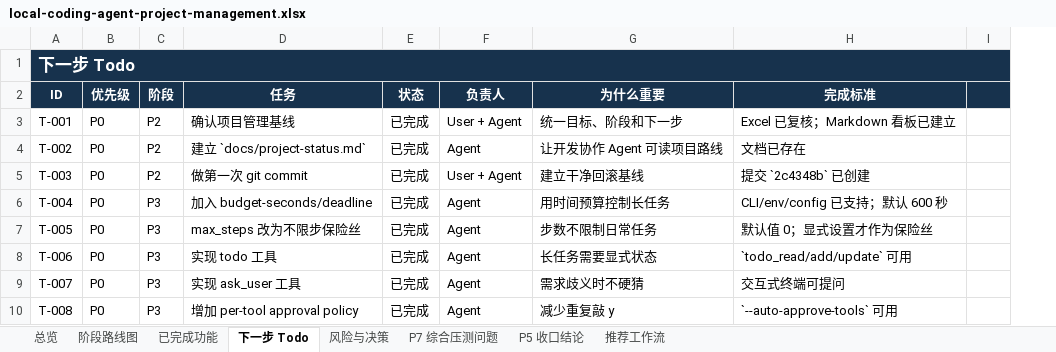
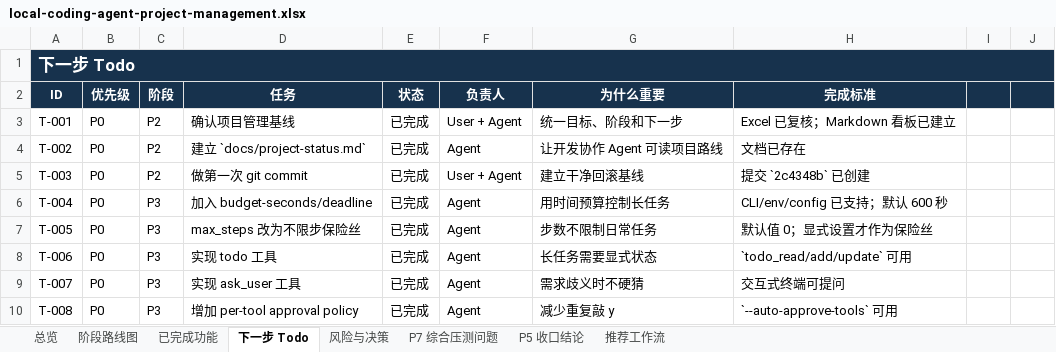
Before and after one commit to noone6931/lca-private-handoff-20260803, an Excel workbook: docs/local-coding-agent-project-management.xlsx, sheet 下一步 Todo, drawn as a sheet; only a part is shown; values as stored, in another font and other column widths than the file's, no borders; removed rows and columns are numbered as before the commit, all else as after; the diff covers the shown part only; the diff names each change by its address in the sheet, - before the commit and + after, or states it on an @@ line.

```diff
--- a/docs/local-coding-agent-project-management.xlsx (sheet 下一步 Todo)
+++ b/docs/local-coding-agent-project-management.xlsx (sheet 下一步 Todo)
-column I, empty
+column I, empty
+column J, empty
```
Also changed, not shown: 1 added row and 2 edited cells elsewhere in this sheet, sheet 已完成功能, sheet P7 综合压测问题, sheet 风险与决策, sheet 总览, sheet 阶段路线图, sheet 推荐工作流, 1 more sheet, 12 other files.
